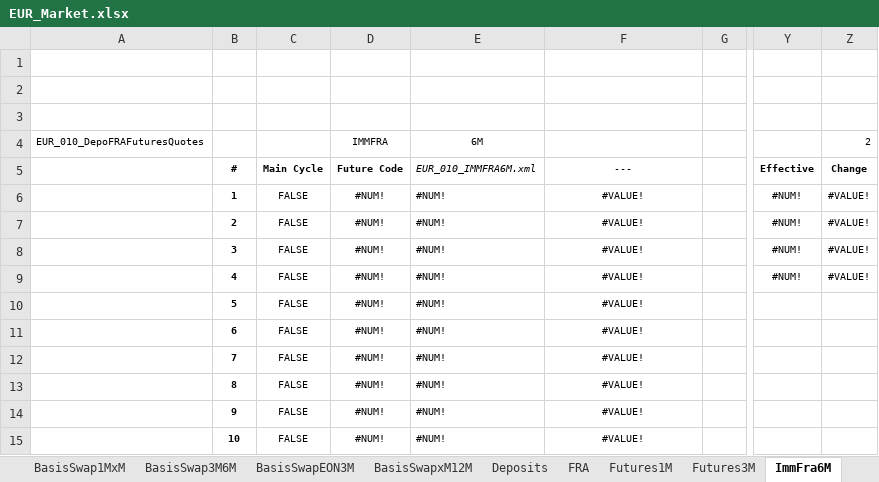
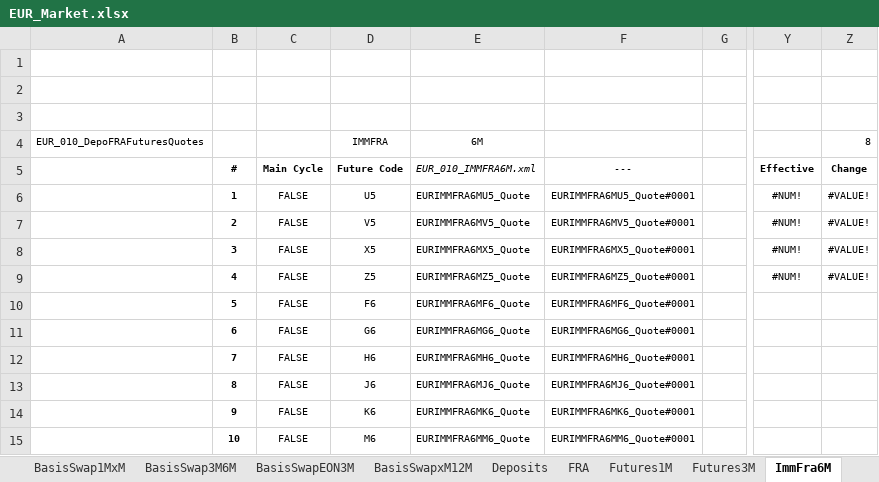
Before and after one commit to eehlers/QuantLibXL, an Excel workbook: Data2/XLS/EUR/EUR_Market.xlsx, sheet ImmFra6M, drawn as a sheet; only a part is shown, gaps mark what is left out; values as stored, in another font and other column widths than the file's, no borders; the diff covers the shown part only; the diff names each change by its address in the sheet, - before the commit and + after, or states it on an @@ line.

Commit message:
implement function qlFuturesConvAdjustmentQuote()

```diff
--- a/Data2/XLS/EUR/EUR_Market.xlsx (sheet ImmFra6M)
+++ b/Data2/XLS/EUR/EUR_Market.xlsx (sheet ImmFra6M)
-Z4: 2
+Z4: 8
-D6 (IMMFRA): #NUM!
+D6 (IMMFRA): U5
-E6 (6M): #NUM!
+E6 (6M): EURIMMFRA6MU5_Quote
-F6: #VALUE!
+F6: EURIMMFRA6MU5_Quote#0001
-D7 (IMMFRA): #NUM!
+D7 (IMMFRA): V5
-E7 (6M): #NUM!
+E7 (6M): EURIMMFRA6MV5_Quote
-F7: #VALUE!
+F7: EURIMMFRA6MV5_Quote#0001
-D8 (IMMFRA): #NUM!
+D8 (IMMFRA): X5
-E8 (6M): #NUM!
+E8 (6M): EURIMMFRA6MX5_Quote
-F8: #VALUE!
+F8: EURIMMFRA6MX5_Quote#0001
-D9 (IMMFRA): #NUM!
+D9 (IMMFRA): Z5
-E9 (6M): #NUM!
+E9 (6M): EURIMMFRA6MZ5_Quote
-F9: #VALUE!
+F9: EURIMMFRA6MZ5_Quote#0001
-D10 (IMMFRA): #NUM!
+D10 (IMMFRA): F6
-E10 (6M): #NUM!
+E10 (6M): EURIMMFRA6MF6_Quote
-F10: #VALUE!
+F10: EURIMMFRA6MF6_Quote#0001
-D11 (IMMFRA): #NUM!
+D11 (IMMFRA): G6
-E11 (6M): #NUM!
+E11 (6M): EURIMMFRA6MG6_Quote
-F11: #VALUE!
+F11: EURIMMFRA6MG6_Quote#0001
-D12 (IMMFRA): #NUM!
+D12 (IMMFRA): H6
-E12 (6M): #NUM!
+E12 (6M): EURIMMFRA6MH6_Quote
-F12: #VALUE!
+F12: EURIMMFRA6MH6_Quote#0001
-D13 (IMMFRA): #NUM!
+D13 (IMMFRA): J6
-E13 (6M): #NUM!
+E13 (6M): EURIMMFRA6MJ6_Quote
-F13: #VALUE!
+F13: EURIMMFRA6MJ6_Quote#0001
-D14 (IMMFRA): #NUM!
+D14 (IMMFRA): K6
-E14 (6M): #NUM!
+E14 (6M): EURIMMFRA6MK6_Quote
-F14: #VALUE!
+F14: EURIMMFRA6MK6_Quote#0001
-D15 (IMMFRA): #NUM!
+D15 (IMMFRA): M6
-E15 (6M): #NUM!
+E15 (6M): EURIMMFRA6MM6_Quote
-F15: #VALUE!
+F15: EURIMMFRA6MM6_Quote#0001
```
Also changed, not shown: 330 edited cells elsewhere in this sheet, sheet Futures1M, sheet Futures3M, sheet FRA, sheet EuriborSwapIsdaFixA, sheet BasisSwapEON3M, sheet BasisSwap1MxM, 18 more sheets, formulas that keep their value.
